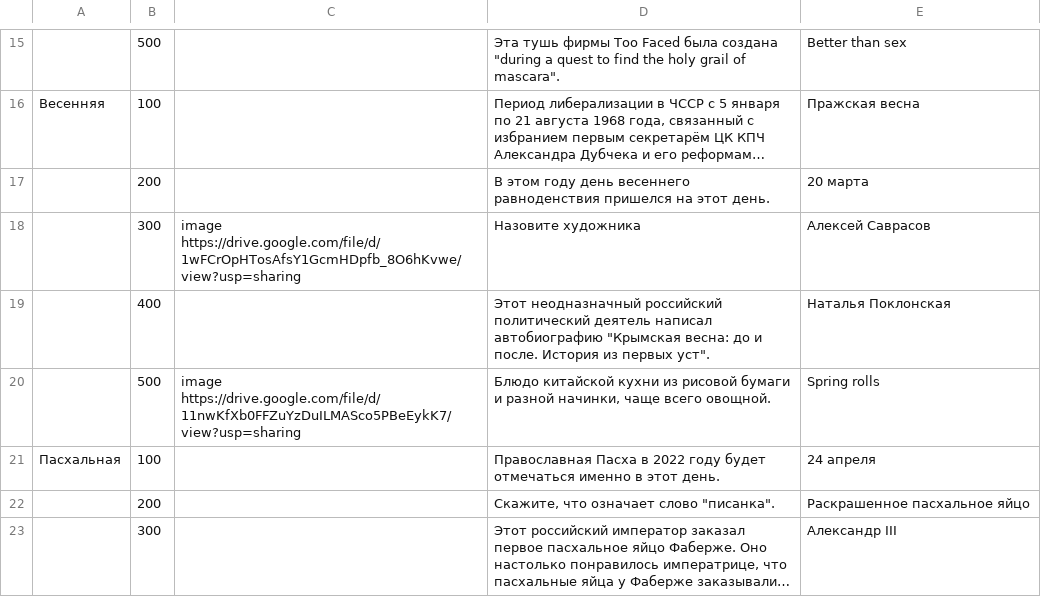
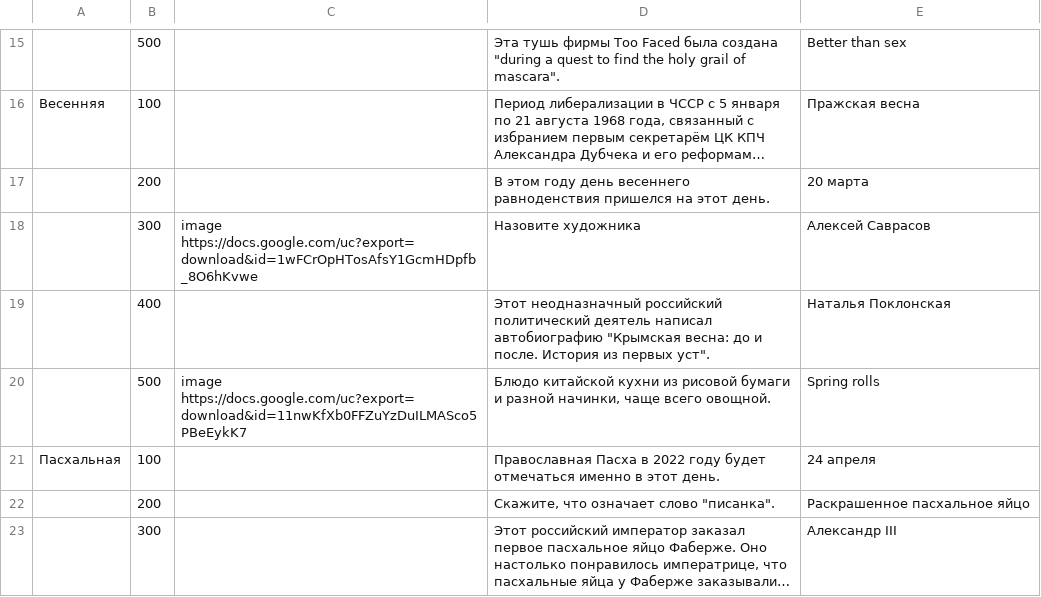
Before and after one commit to StanislavGlebik/svoyak_bot, a CSV file: questions.16.04.2022/tour1.csv, drawn as a sheet; only a part is shown, gaps mark what is left out; long unchanged cells end in ….

```diff
--- a/questions.16.04.2022/tour1.csv
+++ b/questions.16.04.2022/tour1.csv
@@ -25,5 +25,5 @@
 ,200,,В этом году день весеннего равноденствия пришелся на этот день.,20 марта
-,300,image https://drive.google.com/file/d/1wFCrOpHTosAfsY1GcmHDpfb_8O6hKvwe/view?usp=sharing,Назовите художника,Алексей Саврасов
+,300,image https://docs.google.com/uc?export=download&id=1wFCrOpHTosAfsY1GcmHDpfb_8O6hKvwe,Назовите художника,Алексей Саврасов
 ,400,,"Этот неодназначный российский политический деятель написал автобиографию ""Крымская весна: до и после. История из первых уст"".",Наталья Поклонская
-,500,image https://drive.google.com/file/d/11nwKfXb0FFZuYzDuILMASco5PBeEykK7/view?usp=sharing,"Блюдо китайской кухни из рисовой бумаги и разной начинки, чаще всего овощной.",Spring rolls
+,500,image https://docs.google.com/uc?export=download&id=11nwKfXb0FFZuYzDuILMASco5PBeEykK7,"Блюдо китайской кухни из рисовой бумаги и разной начинки, чаще всего овощной.",Spring rolls
 Пасхальная,100,,Православная Пасха в 2022 году будет отмечаться именно в этот день.,24 апреля
```
Also changed, not shown: questions.16.04.2022/tour2.csv, 1 other file.
